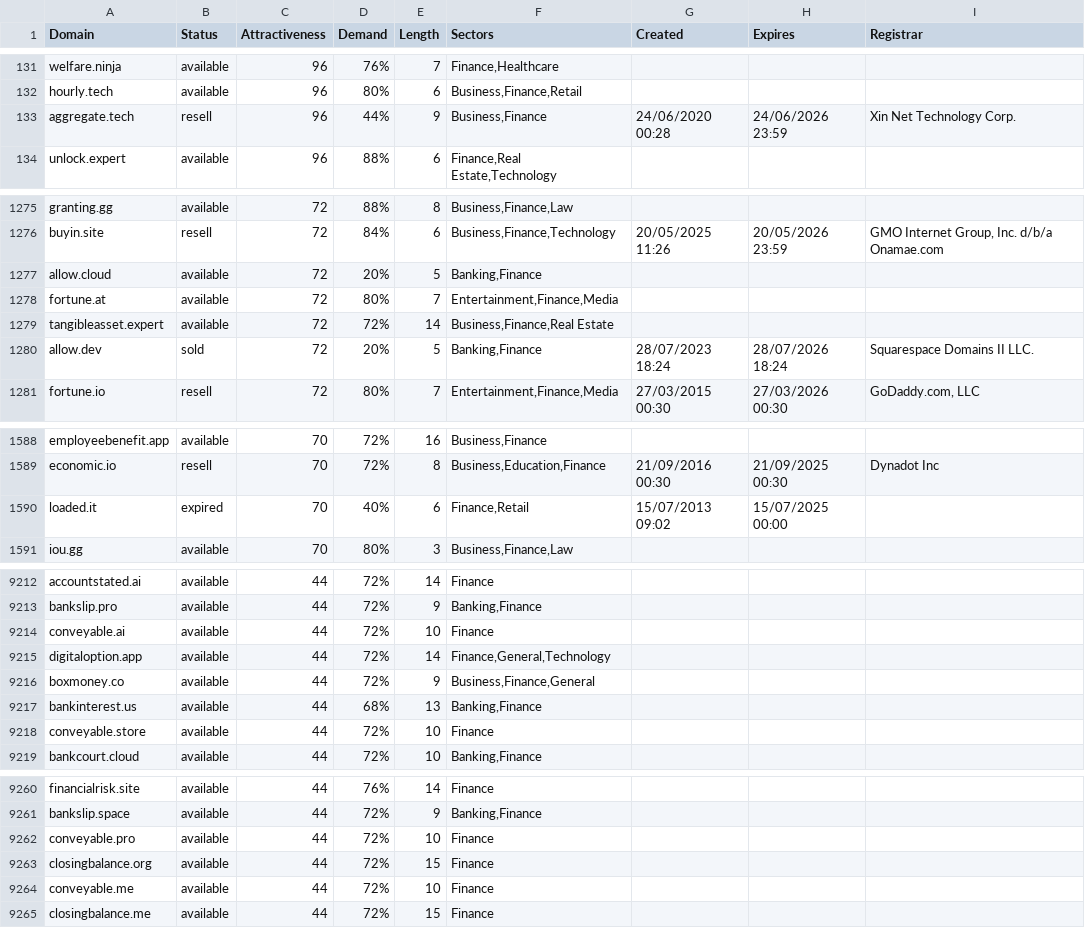
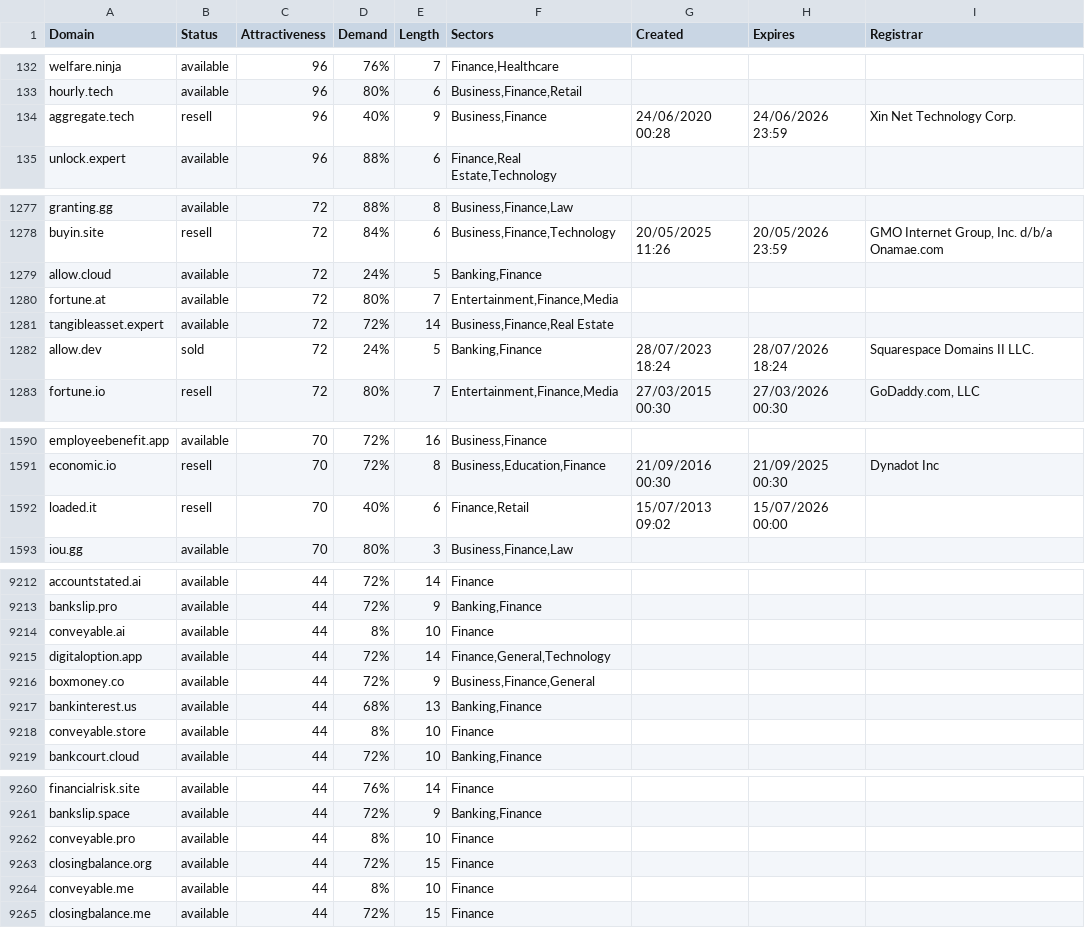
Before and after one commit to UniqueDomains/finance-oneword-domains, a CSV file: finance.csv, drawn as a sheet; only a part is shown, gaps mark what is left out; the diff covers the shown part only.

```diff
--- a/finance.csv
+++ b/finance.csv
@@ -132,3 +133,3 @@ welfare.ninja,available,96,76%,7,"Finance,Healthcare",,,
 hourly.tech,available,96,80%,6,"Business,Finance,Retail",,,
-aggregate.tech,resell,96,44%,9,"Business,Finance",24/06/2020 00:28,24/06/2026 23:59,Xin Net Technology Corp.
+aggregate.tech,resell,96,40%,9,"Business,Finance",24/06/2020 00:28,24/06/2026 23:59,Xin Net Technology Corp.
 unlock.expert,available,96,88%,6,"Finance,Real Estate,Technology",,,
@@ -1276,6 +1278,6 @@ granting.gg,available,72,88%,8,"Business,Finance,Law",,,
 buyin.site,resell,72,84%,6,"Business,Finance,Technology",20/05/2025 11:26,20/05/2026 23:59,"GMO Internet Group, Inc. d/b/a Onamae.com	"
-allow.cloud,available,72,20%,5,"Banking,Finance",,,
+allow.cloud,available,72,24%,5,"Banking,Finance",,,
 fortune.at,available,72,80%,7,"Entertainment,Finance,Media",,,
 tangibleasset.expert,available,72,72%,14,"Business,Finance,Real Estate",,,
-allow.dev,sold,72,20%,5,"Banking,Finance",28/07/2023 18:24,28/07/2026 18:24,Squarespace Domains II LLC.
+allow.dev,sold,72,24%,5,"Banking,Finance",28/07/2023 18:24,28/07/2026 18:24,Squarespace Domains II LLC.
 fortune.io,resell,72,80%,7,"Entertainment,Finance,Media",27/03/2015 00:30,27/03/2026 00:30,"GoDaddy.com, LLC"
@@ -1589,3 +1591,3 @@ employeebenefit.app,available,70,72%,16,"Business,Finance",,,
 economic.io,resell,70,72%,8,"Business,Education,Finance",21/09/2016 00:30,21/09/2025 00:30,Dynadot Inc
-loaded.it,expired,70,40%,6,"Finance,Retail",15/07/2013 09:02,15/07/2025 00:00,
+loaded.it,resell,70,40%,6,"Finance,Retail",15/07/2013 09:02,15/07/2026 00:00,
 iou.gg,available,70,80%,3,"Business,Finance,Law",,,
@@ -9213,3 +9213,3 @@ accountstated.ai,available,44,72%,14,Finance,,,
 bankslip.pro,available,44,72%,9,"Banking,Finance",,,
-conveyable.ai,available,44,72%,10,Finance,,,
+conveyable.ai,available,44,8%,10,Finance,,,
 digitaloption.app,available,44,72%,14,"Finance,General,Technology",,,
@@ -9217,3 +9217,3 @@ boxmoney.co,available,44,72%,9,"Business,Finance,General",,,
 bankinterest.us,available,44,68%,13,"Banking,Finance",,,
-conveyable.store,available,44,72%,10,Finance,,,
+conveyable.store,available,44,8%,10,Finance,,,
 bankcourt.cloud,available,44,72%,10,"Banking,Finance",,,
@@ -9261,5 +9261,5 @@ financialrisk.site,available,44,76%,14,Finance,,,
 bankslip.space,available,44,72%,9,"Banking,Finance",,,
-conveyable.pro,available,44,72%,10,Finance,,,
+conveyable.pro,available,44,8%,10,Finance,,,
 closingbalance.org,available,44,72%,15,Finance,,,
-conveyable.me,available,44,72%,10,Finance,,,
+conveyable.me,available,44,8%,10,Finance,,,
 closingbalance.me,available,44,72%,15,Finance,,,
```
Also changed, not shown: 2 added rows, 2 removed rows and 30 edited cells elsewhere in this file, 2 other files.
